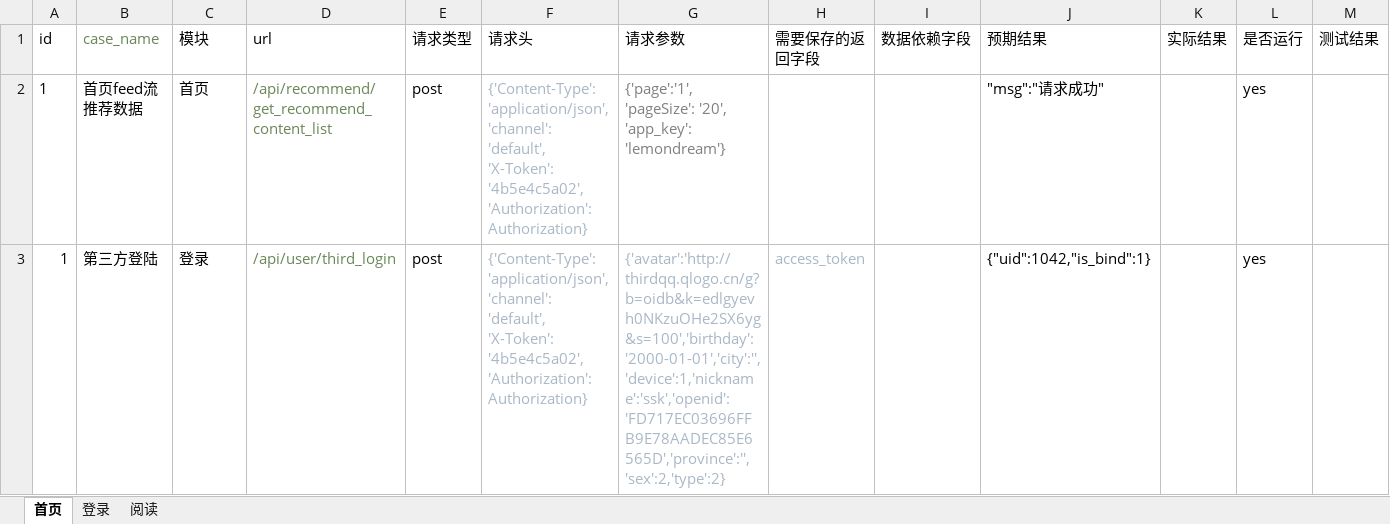
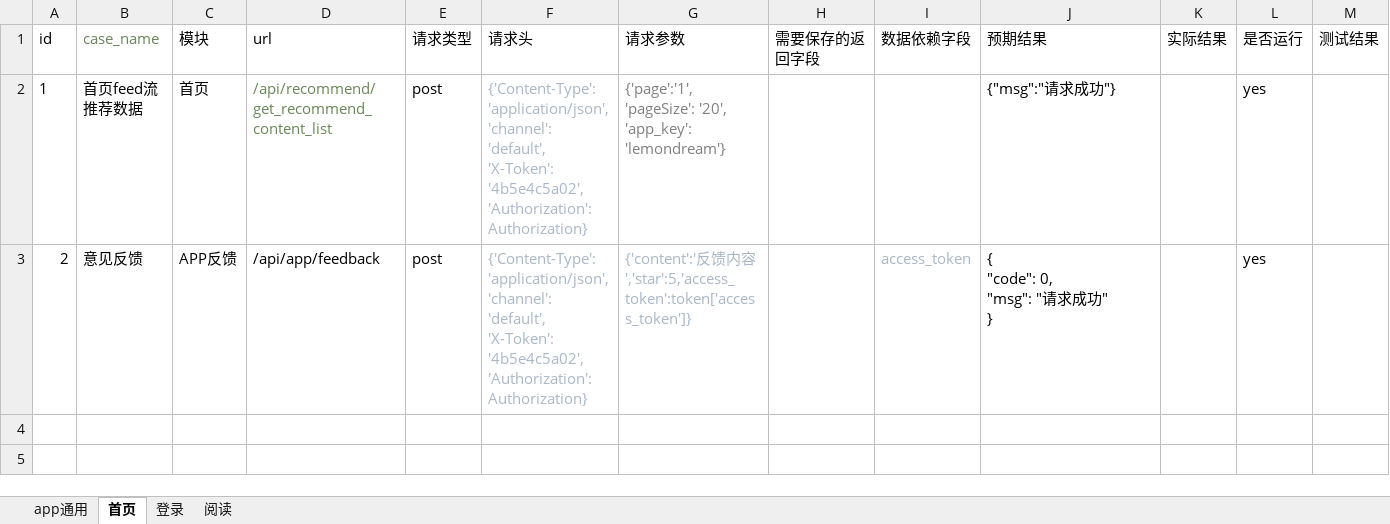
Before and after one commit to sumeilan/testcase, an Excel workbook: data/case1.xlsx, sheet 首页, drawn as a sheet; values as stored, in another font and other column widths than the file's, no borders; removed rows and columns are numbered as before the commit, all else as after; ↵ is a line break in a cell; the diff names each change by its address in the sheet, - before the commit and + after, or states it on an @@ line.

```diff
--- a/data/case1.xlsx (sheet 首页)
+++ b/data/case1.xlsx (sheet 首页)
+sheet tab: app通用
-J2 (预期结果): "msg":"请求成功"
+J2 (预期结果): {"msg":"请求成功"}
-row 3: 1 | 第三方登陆 | 登录 | /api/user/third_login | post | {'Content-Type': 'application/json', 'channel': 'default', 'X-Token': '4b5e4c5a02', 'Authorization': Authorization} | {'avatar':'http://thirdqq.qlogo.cn/g?b=oidb&k=edlgyevh0NKzuOHe2SX6yg&s=100','birthday':'2000-01-01','city':'','device':1,'nickname':'ssk','openid':'FD717EC03696FFB9E78AADEC85E6565D','province':'','sex':2,'type':2} | access_token |  | {"uid":1042,"is_bind":1} |  | yes
+row 3: 2 | 意见反馈 | APP反馈 | /api/app/feedback | post | {'Content-Type': 'application/json', 'channel': 'default', 'X-Token': '4b5e4c5a02', 'Authorization': Authorization} | {'content':'反馈内容','star':5,'access_token':token['access_token']} |  | access_token | { ↵ "code": 0, ↵ "msg": "请求成功" ↵ } |  | yes
```
Also changed, not shown: sheet 登录, 2 other files.
